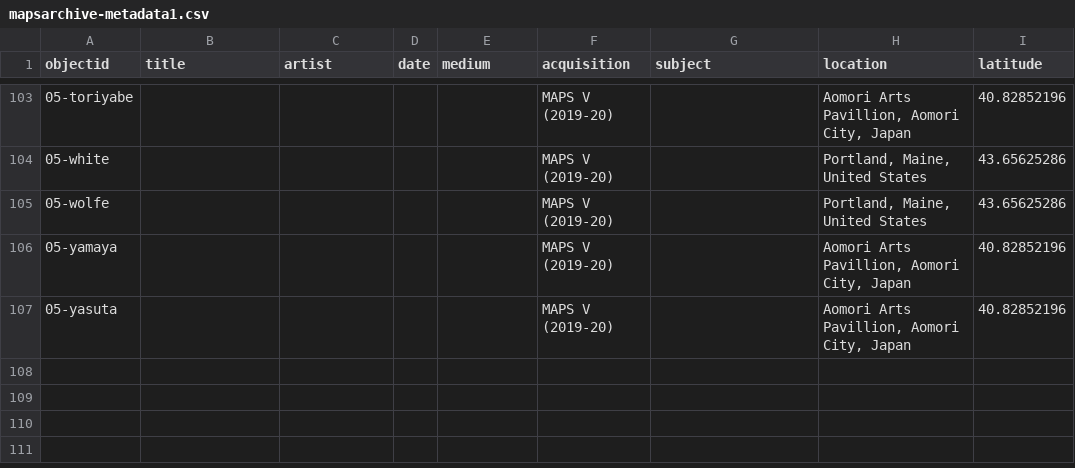
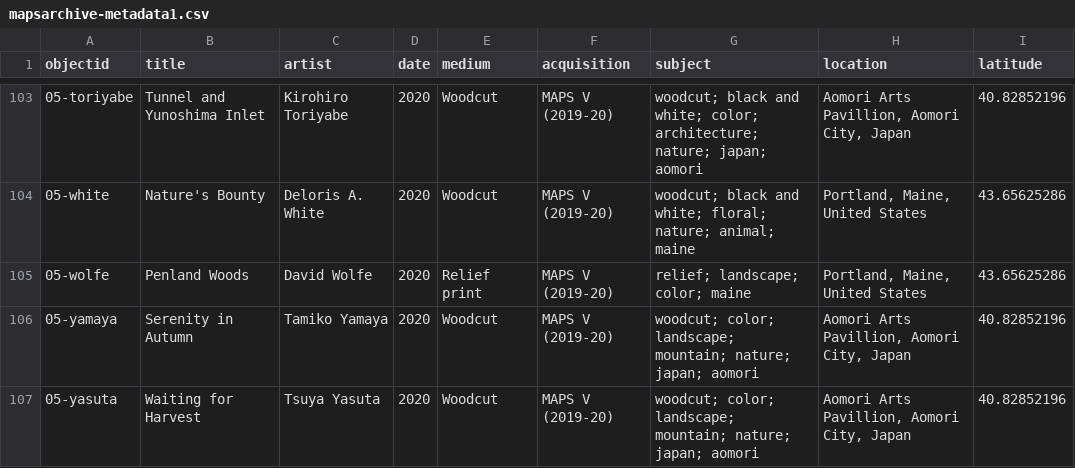
Before and after one commit to BriarPelletier/maps-archive, a CSV file: _data/mapsarchive-metadata1.csv, drawn as a sheet; only a part is shown, gaps mark what is left out; the diff covers the shown part only; the diff names each change by its address in the sheet, - before the commit and + after, or states it on an @@ line.

```diff
--- a/_data/mapsarchive-metadata1.csv
+++ b/_data/mapsarchive-metadata1.csv
-B103 (title): (empty)
+B103 (title): Tunnel and Yunoshima Inlet
-C103 (artist): (empty)
+C103 (artist): Kirohiro Toriyabe
-D103:D107 (date): (empty)
+D103:D107 (date): 2020
-E103:E104 (medium): (empty)
+E103:E104 (medium): Woodcut
-G103 (subject): (empty)
+G103 (subject): woodcut; black and white; color; architecture; nature; japan; aomori
-B104 (title): (empty)
+B104 (title): Nature's Bounty
-C104 (artist): (empty)
+C104 (artist): Deloris A. White
-G104 (subject): (empty)
+G104 (subject): woodcut; black and white; floral; nature; animal; maine
-B105 (title): (empty)
+B105 (title): Penland Woods
-C105 (artist): (empty)
+C105 (artist): David Wolfe
-E105 (medium): (empty)
+E105 (medium): Relief print
-G105 (subject): (empty)
+G105 (subject): relief; landscape; color; maine
-B106 (title): (empty)
+B106 (title): Serenity in Autumn
-C106 (artist): (empty)
+C106 (artist): Tamiko Yamaya
-E106:E107 (medium): (empty)
+E106:E107 (medium): Woodcut
-G106:G107 (subject): (empty)
+G106:G107 (subject): woodcut; color; landscape; mountain; nature; japan; aomori
-B107 (title): (empty)
+B107 (title): Waiting for Harvest
-C107 (artist): (empty)
+C107 (artist): Tsuya Yasuta
```
Also changed, not shown: 75 edited cells elsewhere in this file.
